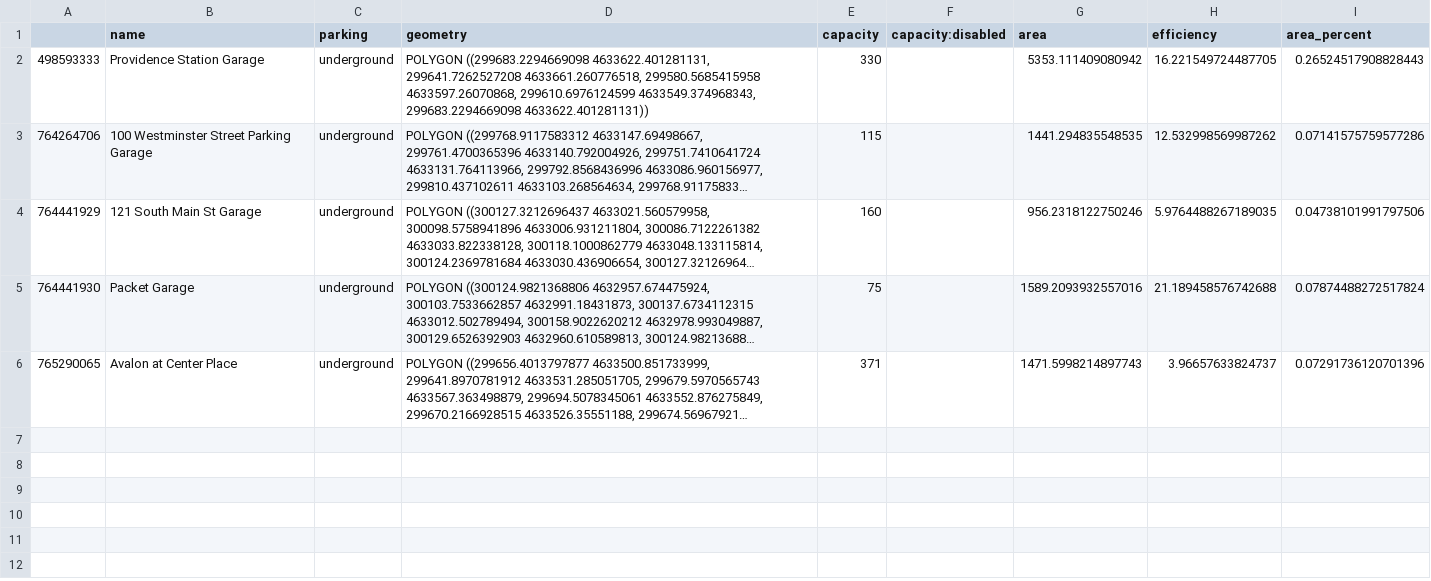
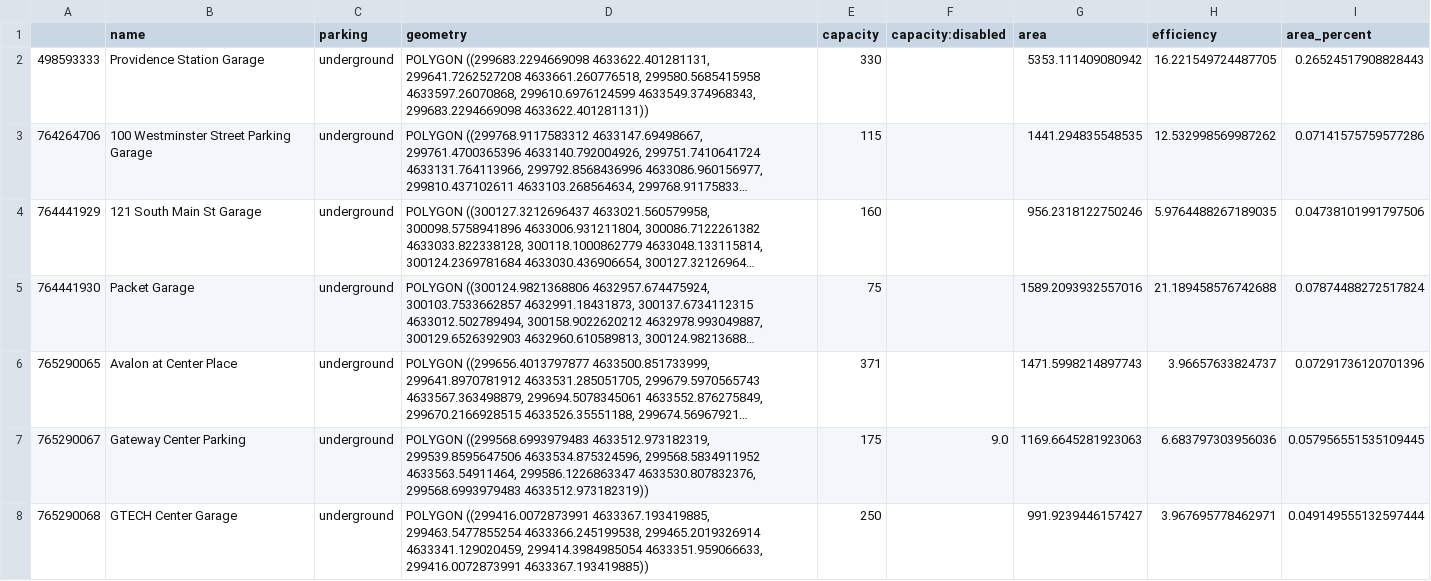
Before and after one commit to chris-sarli/parking-analysis, a CSV file: docs/files/fp_underground.csv, drawn as a sheet; long unchanged cells end in …; the diff names each change by its address in the sheet, - before the commit and + after, or states it on an @@ line.

```diff
--- a/docs/files/fp_underground.csv
+++ b/docs/files/fp_underground.csv
+row 7: 765290067 | Gateway Center Parking | underground | POLYGON ((299568.6993979483 4633512.973182319, 299539.8595647506 4633534.875324596, 299568.5834911952 4633563.54911464, 299586.1226863347 4633530.807832376, 299568.6993979483 4633512.973182319)) | 175 | 9.0 | 1169.6645281923063 | 6.683797303956036 | 0.057956551535109445
+row 8: 765290068 | GTECH Center Garage | underground | POLYGON ((299416.0072873991 4633367.193419885, 299463.5477855254 4633366.245199538, 299465.2019326914 4633341.129020459, 299414.3984985054 4633351.959066633, 299416.0072873991 4633367.193419885)) | 250 |  | 991.9239446157427 | 3.967695778462971 | 0.049149555132597444
```
Also changed, not shown: docs/files/fp_structured.csv, docs/files/fp_surface.csv, 5 other files.
